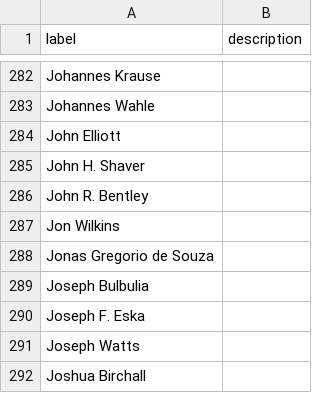
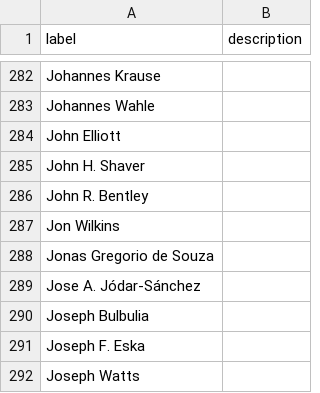
Before and after one commit to SimonGreenhill/LangPhyDB, a CSV file: terms/authors.csv, drawn as a sheet; only a part is shown, gaps mark what is left out; the shorter side is filled out with more unchanged rows; the diff names each change by its address in the sheet, - before the commit and + after, or states it on an @@ line.

```diff
--- a/terms/authors.csv
+++ b/terms/authors.csv
+row 289: Jose A. Jódar-Sánchez
```
Also changed, not shown: 5 other files.
